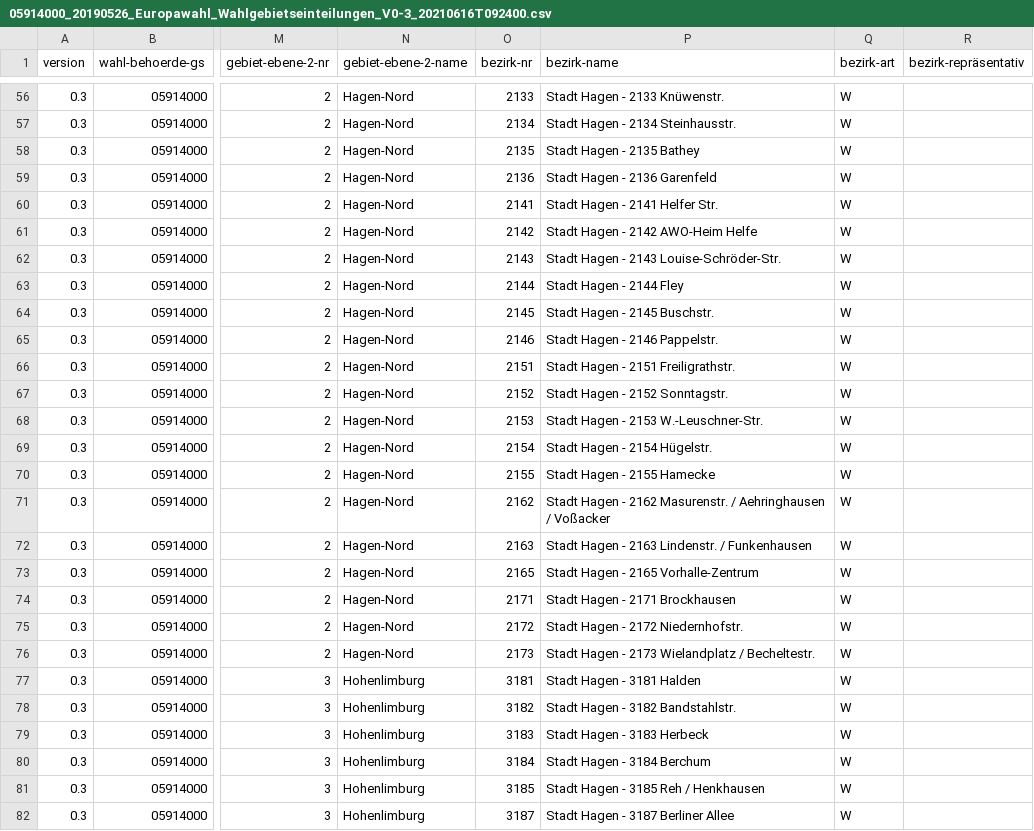
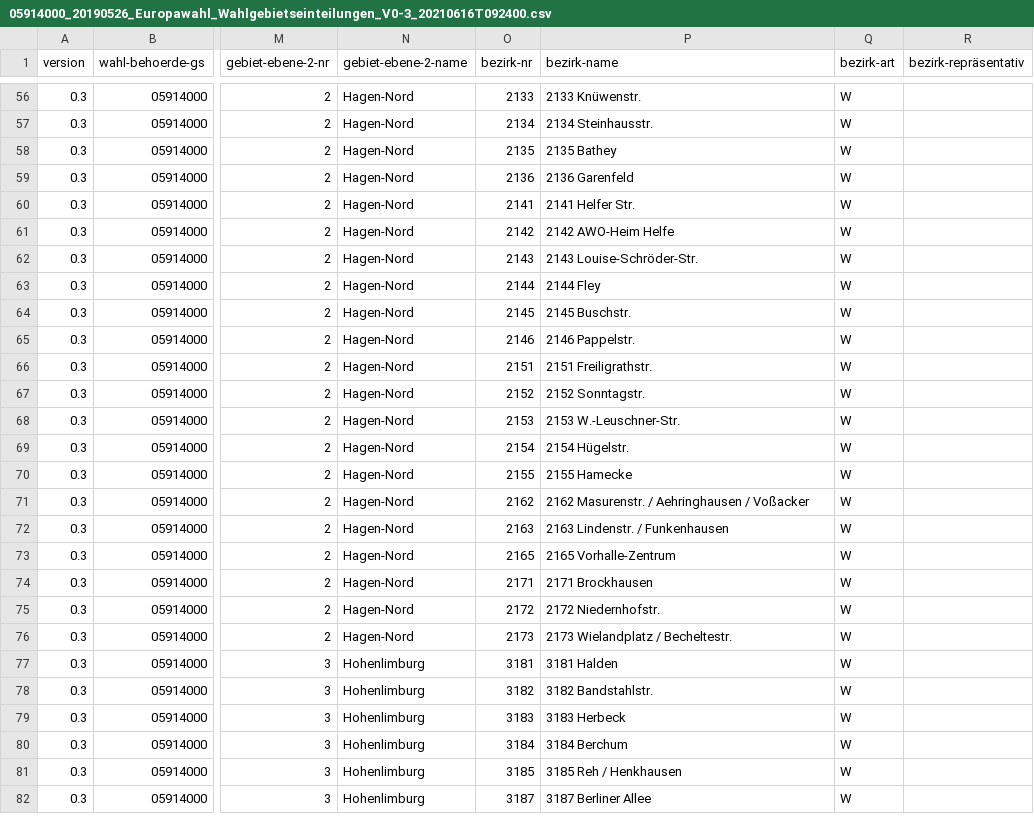
Before and after one commit to fhswf/wahlkarte, a CSV file: src/data/hagen-eu2019/05914000_20190526_Europawahl_Wahlgebietseinteilungen_V0-3_20210616T092400.csv, drawn as a sheet; only a part is shown, gaps mark what is left out; the diff covers the shown part only; the diff names each change by its address in the sheet, - before the commit and + after, or states it on an @@ line.

```diff
--- a/src/data/hagen-eu2019/05914000_20190526_Europawahl_Wahlgebietseinteilungen_V0-3_20210616T092400.csv
+++ b/src/data/hagen-eu2019/05914000_20190526_Europawahl_Wahlgebietseinteilungen_V0-3_20210616T092400.csv
-P56 (bezirk-name): Stadt Hagen - 2133 Knüwenstr.
+P56 (bezirk-name): 2133 Knüwenstr.
-P57 (bezirk-name): Stadt Hagen - 2134 Steinhausstr.
+P57 (bezirk-name): 2134 Steinhausstr.
-P58 (bezirk-name): Stadt Hagen - 2135 Bathey
+P58 (bezirk-name): 2135 Bathey
-P59 (bezirk-name): Stadt Hagen - 2136 Garenfeld
+P59 (bezirk-name): 2136 Garenfeld
-P60 (bezirk-name): Stadt Hagen - 2141 Helfer Str.
+P60 (bezirk-name): 2141 Helfer Str.
-P61 (bezirk-name): Stadt Hagen - 2142 AWO-Heim Helfe
+P61 (bezirk-name): 2142 AWO-Heim Helfe
-P62 (bezirk-name): Stadt Hagen - 2143 Louise-Schröder-Str.
+P62 (bezirk-name): 2143 Louise-Schröder-Str.
-P63 (bezirk-name): Stadt Hagen - 2144 Fley
+P63 (bezirk-name): 2144 Fley
-P64 (bezirk-name): Stadt Hagen - 2145 Buschstr.
+P64 (bezirk-name): 2145 Buschstr.
-P65 (bezirk-name): Stadt Hagen - 2146 Pappelstr.
+P65 (bezirk-name): 2146 Pappelstr.
-P66 (bezirk-name): Stadt Hagen - 2151 Freiligrathstr.
+P66 (bezirk-name): 2151 Freiligrathstr.
-P67 (bezirk-name): Stadt Hagen - 2152 Sonntagstr.
+P67 (bezirk-name): 2152 Sonntagstr.
-P68 (bezirk-name): Stadt Hagen - 2153 W.-Leuschner-Str.
+P68 (bezirk-name): 2153 W.-Leuschner-Str.
-P69 (bezirk-name): Stadt Hagen - 2154 Hügelstr.
+P69 (bezirk-name): 2154 Hügelstr.
-P70 (bezirk-name): Stadt Hagen - 2155 Hamecke
+P70 (bezirk-name): 2155 Hamecke
-P71 (bezirk-name): Stadt Hagen - 2162 Masurenstr.…
+P71 (bezirk-name): 2162 Masurenstr.…
-P72 (bezirk-name): Stadt Hagen - 2163 Lindenstr. / Funkenhausen
+P72 (bezirk-name): 2163 Lindenstr. / Funkenhausen
-P73 (bezirk-name): Stadt Hagen - 2165 Vorhalle-Zentrum
+P73 (bezirk-name): 2165 Vorhalle-Zentrum
-P74 (bezirk-name): Stadt Hagen - 2171 Brockhausen
+P74 (bezirk-name): 2171 Brockhausen
-P75 (bezirk-name): Stadt Hagen - 2172 Niedernhofstr.
+P75 (bezirk-name): 2172 Niedernhofstr.
-P76 (bezirk-name): Stadt Hagen - 2173 Wielandplatz / Becheltestr.
+P76 (bezirk-name): 2173 Wielandplatz / Becheltestr.
-P77 (bezirk-name): Stadt Hagen - 3181 Halden
+P77 (bezirk-name): 3181 Halden
-P78 (bezirk-name): Stadt Hagen - 3182 Bandstahlstr.
+P78 (bezirk-name): 3182 Bandstahlstr.
-P79 (bezirk-name): Stadt Hagen - 3183 Herbeck
+P79 (bezirk-name): 3183 Herbeck
-P80 (bezirk-name): Stadt Hagen - 3184 Berchum
+P80 (bezirk-name): 3184 Berchum
-P81 (bezirk-name): Stadt Hagen - 3185 Reh / Henkhausen
+P81 (bezirk-name): 3185 Reh / Henkhausen
-P82 (bezirk-name): Stadt Hagen - 3187 Berliner Allee
+P82 (bezirk-name): 3187 Berliner Allee
```
Also changed, not shown: 120 edited cells elsewhere in this file, src/data/hagen-btw2021/05914000_26.09.2021_Bundestagswahl_Wahlgebietseinteilungen_V0-3_23.09.2021 101222 499.csv.
